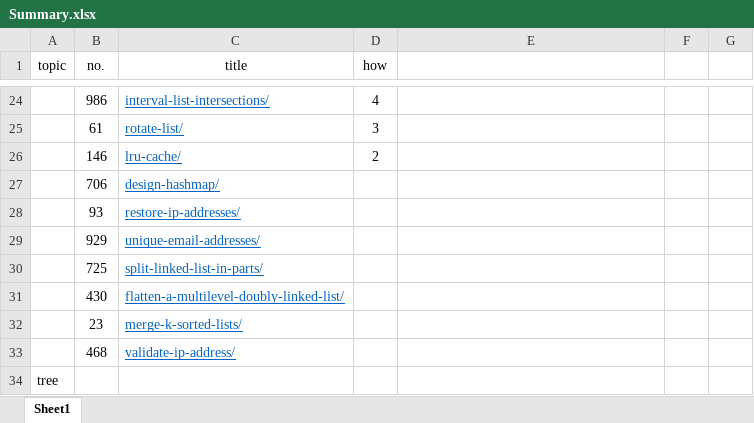
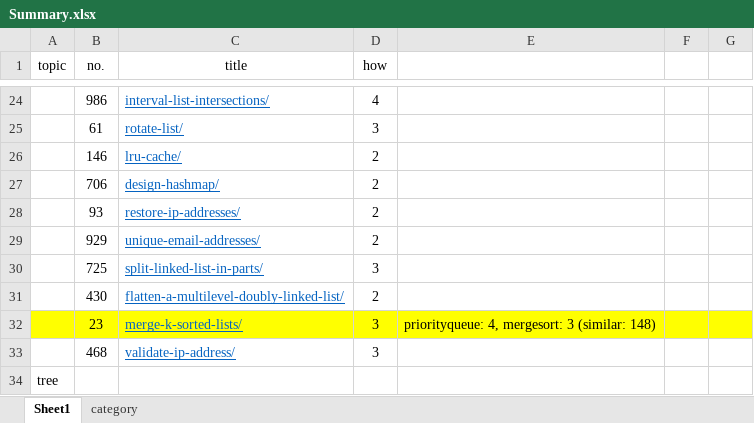
Before and after one commit to tyqi11/leetcode, an Excel workbook: Summary.xlsx, sheet Sheet1, drawn as a sheet; only a part is shown, gaps mark what is left out; values as stored, in another font and other column widths than the file's, no borders; conditional formats not drawn; the diff names each change by its address in the sheet, - before the commit and + after, or states it on an @@ line.

```diff
--- a/Summary.xlsx (sheet Sheet1)
+++ b/Summary.xlsx (sheet Sheet1)
+sheet tab: category
-D27:D29 (how): (empty)
+D27:D29 (how): 2
-D30 (how): (empty)
+D30 (how): 3
-D31 (how): (empty)
+D31 (how): 2
-A32:G32 fill: none
+A32:G32 fill: #FFFF00
-D32:D33 (how): (empty)
+D32:D33 (how): 3
-E32: (empty)
+E32: priorityqueue: 4, mergesort: 3 (similar: 148)
```
Also changed, not shown: 5 other files.
